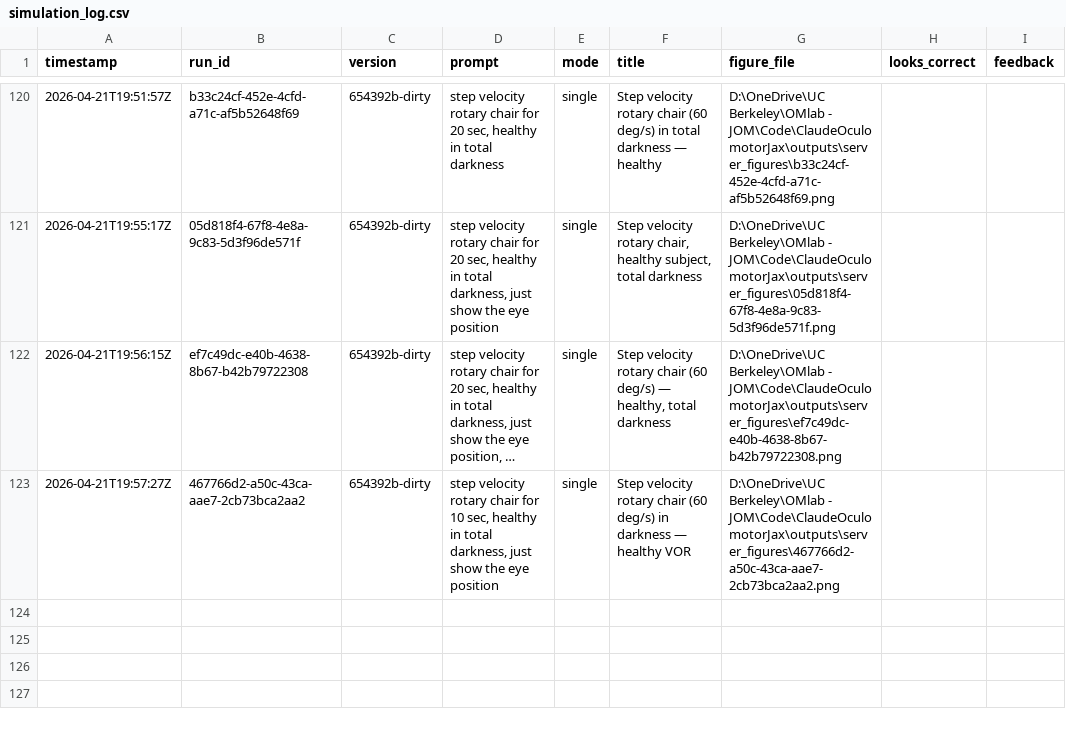
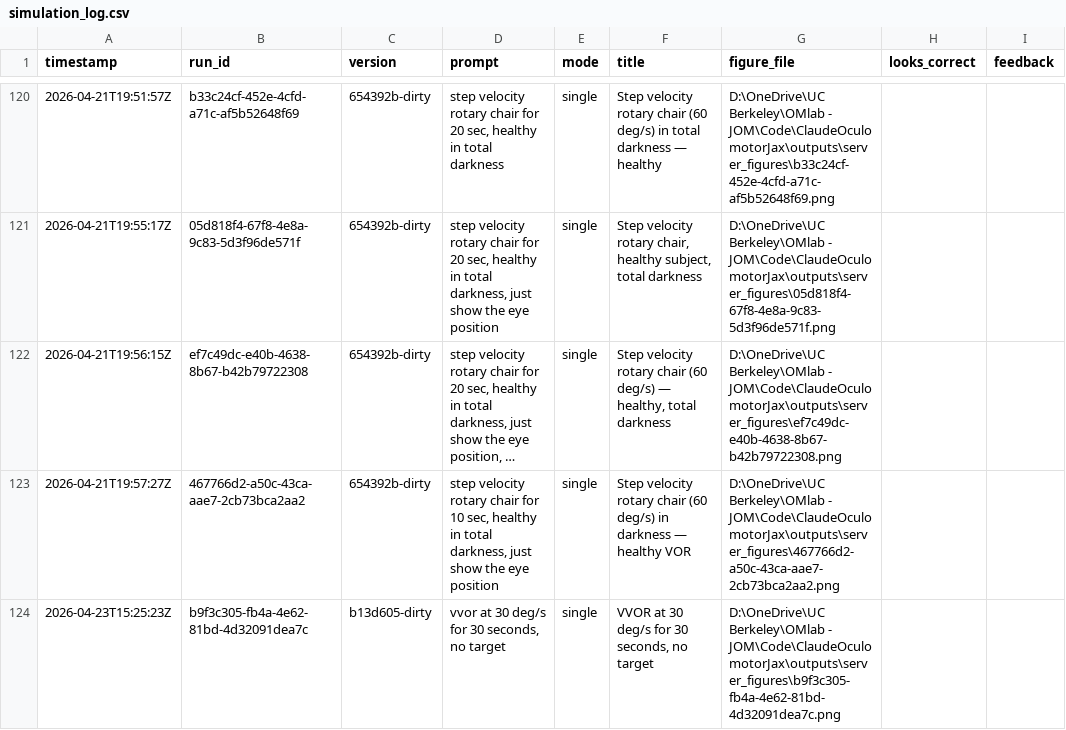
Before and after one commit to jotero/ClaudeOculomotorJax, a CSV file: outputs/simulation_log.csv, drawn as a sheet; only a part is shown, gaps mark what is left out; long unchanged cells end in …; the diff names each change by its address in the sheet, - before the commit and + after, or states it on an @@ line.

```diff
--- a/outputs/simulation_log.csv
+++ b/outputs/simulation_log.csv
+row 124: 2026-04-23T15:25:23Z | b9f3c305-fb4a-4e62-81bd-4d32091dea7c | b13d605-dirty | vvor at 30 deg/s for 30 seconds, no target | single | VVOR at 30 deg/s for 30 seconds, no target | D:\OneDrive\UC Berkeley\OMlab - JOM\Code\ClaudeOculomotorJax\outputs\server_figures\b9f3c305-fb4a-4e62-81bd-4d32091dea7c.png
```
Also changed, not shown: 40 other files.
